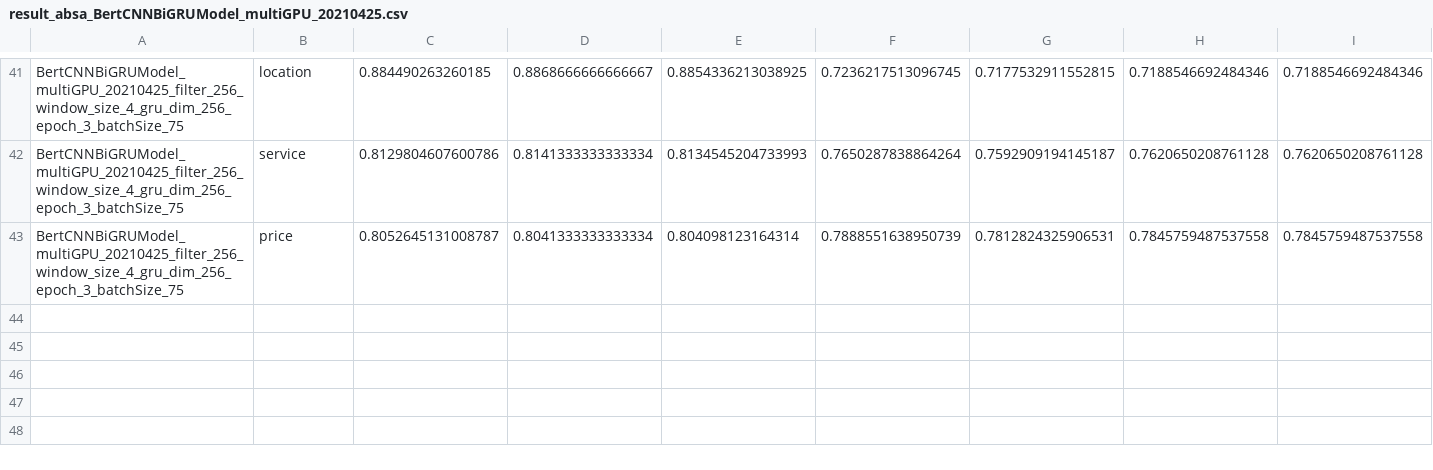
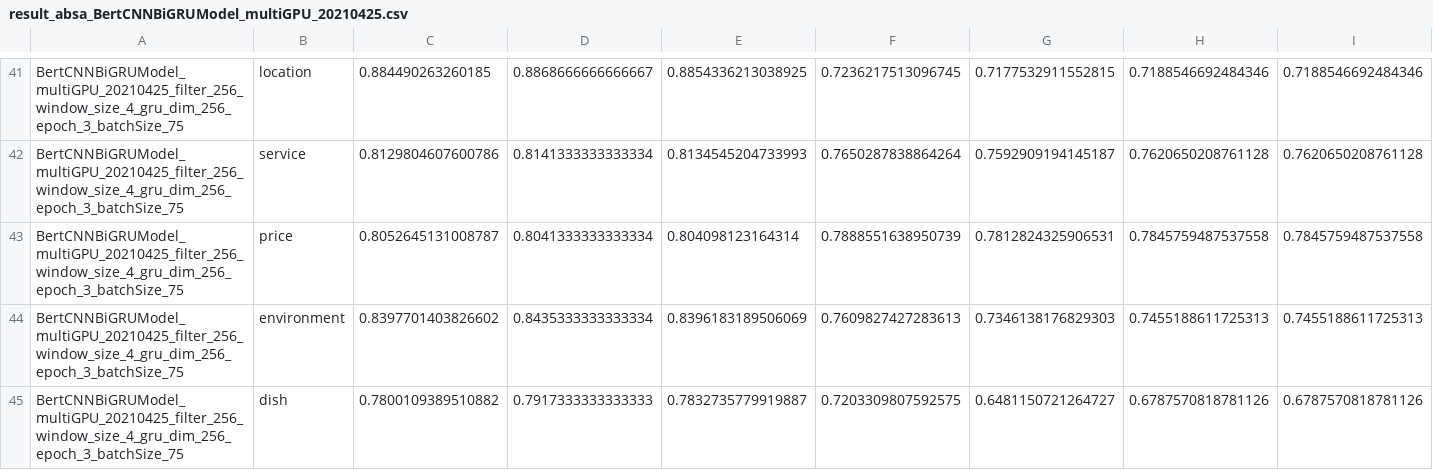
Before and after one commit to JackiyWu/sentimentAnalysis, a CSV file: result/result_absa_BertCNNBiGRUModel_multiGPU_20210425.csv, drawn as a sheet; only a part is shown, gaps mark what is left out; rows hold the shown columns only; the diff names each change by its address in the sheet, - before the commit and + after, or states it on an @@ line.

```diff
--- a/result/result_absa_BertCNNBiGRUModel_multiGPU_20210425.csv
+++ b/result/result_absa_BertCNNBiGRUModel_multiGPU_20210425.csv
+row 44: BertCNNBiGRUModel_multiGPU_20210425_filter_256_window_size_4_gru_dim_256_epoch_3_batchSize_75 | environment | 0.8397701403826602 | 0.8435333333333334 | 0.8396183189506069 | 0.7609827427283613 | 0.7346138176829303 | 0.7455188611725313 | 0.7455188611725313
+row 45: BertCNNBiGRUModel_multiGPU_20210425_filter_256_window_size_4_gru_dim_256_epoch_3_batchSize_75 | dish | 0.7800109389510882 | 0.7917333333333333 | 0.7832735779919887 | 0.7203309807592575 | 0.6481150721264727 | 0.6787570818781126 | 0.6787570818781126
```
Also changed, not shown: result/farmer/complaints/sentence_sentiment_debug.csv, 10 other files.
